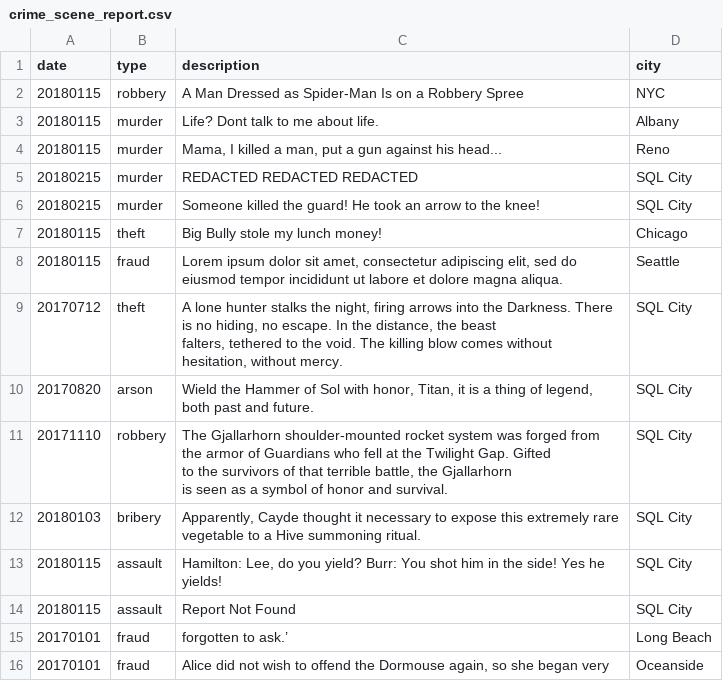
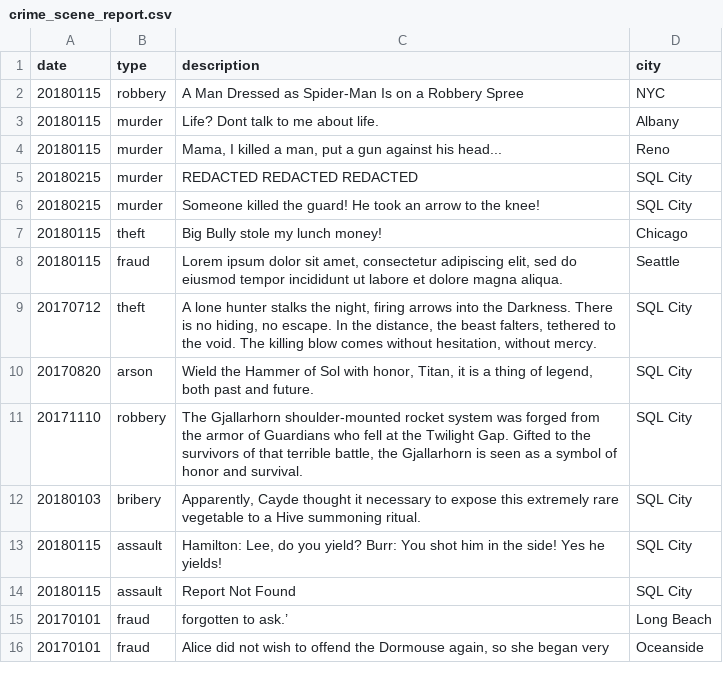
Before and after one commit to srvanderplas/unl-stat850, a CSV file: data/sql-murder/crime_scene_report.csv, drawn as a sheet; only a part is shown; the diff names each change by its address in the sheet, - before the commit and + after, or states it on an @@ line.

```diff
--- a/data/sql-murder/crime_scene_report.csv
+++ b/data/sql-murder/crime_scene_report.csv
-C9 (description): …without mercy.
+C9 (description): …without mercy.
-C11 (description): …and survival.
+C11 (description): …and survival.
```
Also changed, not shown: data/sql-murder/interview.csv, 2 other files.
